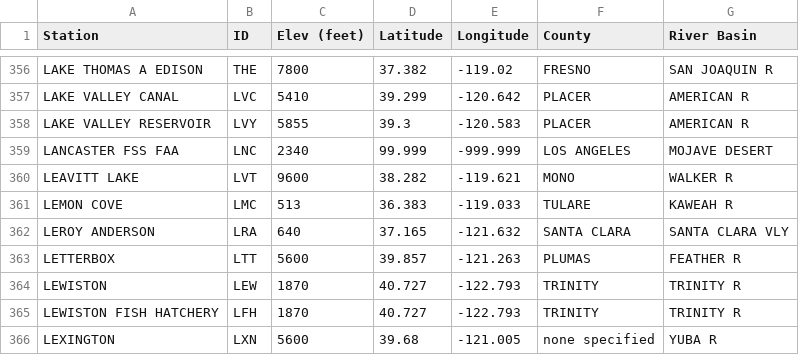
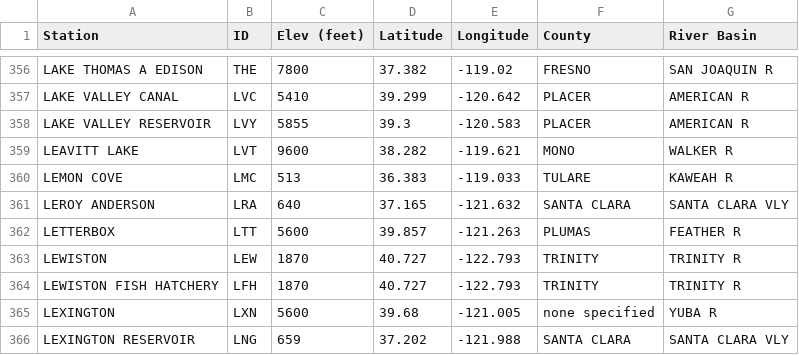
Before and after one commit to kashingtonDC/cvwbm, a CSV file: data/cdec_stations.csv, drawn as a sheet; only a part is shown, gaps mark what is left out; the shorter side is filled out with more unchanged rows; the diff names each change by its address in the sheet, - before the commit and + after, or states it on an @@ line.

Commit message:
add cdec reservoirs

```diff
--- a/data/cdec_stations.csv
+++ b/data/cdec_stations.csv
-row 359: LANCASTER FSS FAA | LNC | 2340 | 99.999 | -999.999 | LOS ANGELES | MOJAVE DESERT
```
